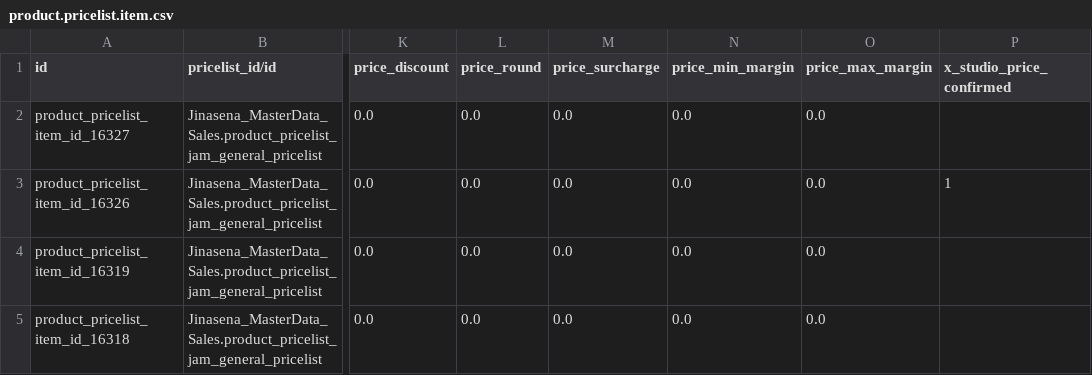
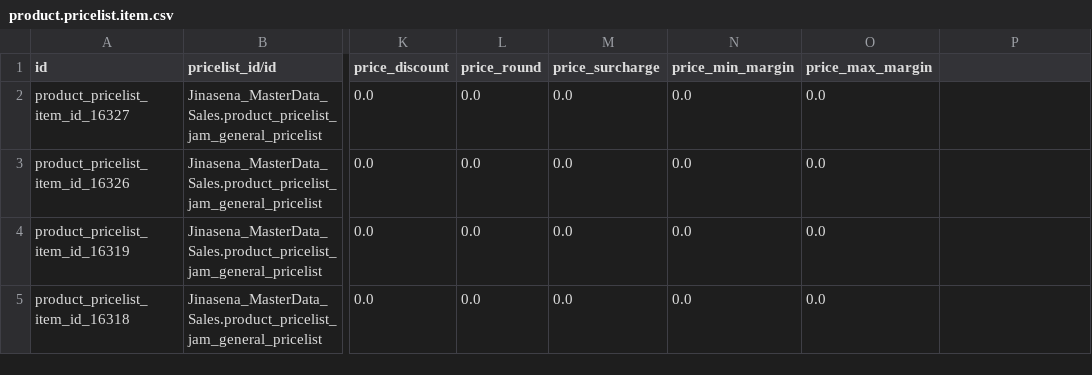
Before and after one commit to sanjayaWjinasena/Jinasena_MasterData_Sales, a CSV file: data/product.pricelist.item.csv, drawn as a sheet; only a part is shown, gaps mark what is left out; the diff names each change by its address in the sheet, - before the commit and + after, or states it on an @@ line.

Commit message:
Validate fields against target env — drop any CDB field not present on target (e.g., allow_multiple_loan on hr.contract)

```diff
--- a/data/product.pricelist.item.csv
+++ b/data/product.pricelist.item.csv
-P1: x_studio_price_confirmed
+P1: (empty)
-P3: 1
+P3: (empty)
```
